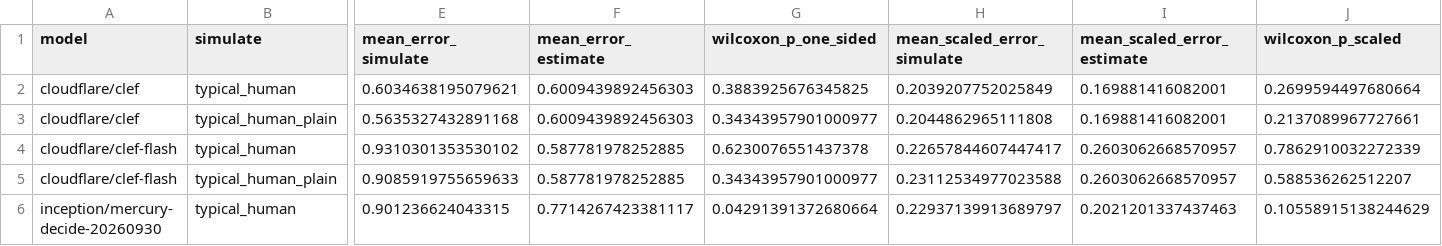
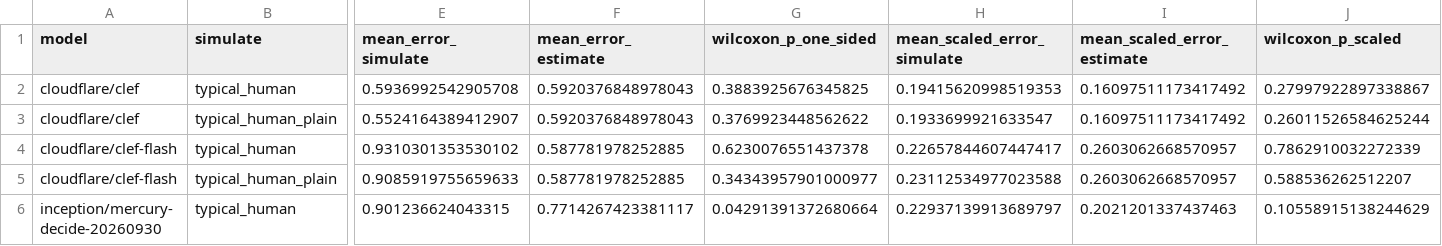
Before and after one commit to tynamite/evaluation-behavioral-system-one, a CSV file: results/comparison/followup_h4.csv, drawn as a sheet; only a part is shown, gaps mark what is left out; the diff names each change by its address in the sheet, - before the commit and + after, or states it on an @@ line.

```diff
--- a/results/comparison/followup_h4.csv
+++ b/results/comparison/followup_h4.csv
-E2 (mean_error_simulate): 0.6034638195079621
+E2 (mean_error_simulate): 0.5936992542905708
-F2:F3 (mean_error_estimate): 0.6009439892456303
+F2:F3 (mean_error_estimate): 0.5920376848978043
-H2 (mean_scaled_error_simulate): 0.2039207752025849
+H2 (mean_scaled_error_simulate): 0.19415620998519353
-I2:I3 (mean_scaled_error_estimate): 0.169881416082001
+I2:I3 (mean_scaled_error_estimate): 0.16097511173417492
-J2 (wilcoxon_p_scaled): 0.2699594497680664
+J2 (wilcoxon_p_scaled): 0.27997922897338867
-E3 (mean_error_simulate): 0.5635327432891168
+E3 (mean_error_simulate): 0.5524164389412907
-G3 (wilcoxon_p_one_sided): 0.34343957901000977
+G3 (wilcoxon_p_one_sided): 0.3769923448562622
-H3 (mean_scaled_error_simulate): 0.2044862965111808
+H3 (mean_scaled_error_simulate): 0.1933699921633547
-J3 (wilcoxon_p_scaled): 0.2137089967727661
+J3 (wilcoxon_p_scaled): 0.26011526584625244
```
Also changed, not shown: results/comparison/fidelity.csv, results/comparison/health.csv, 12 other files.
